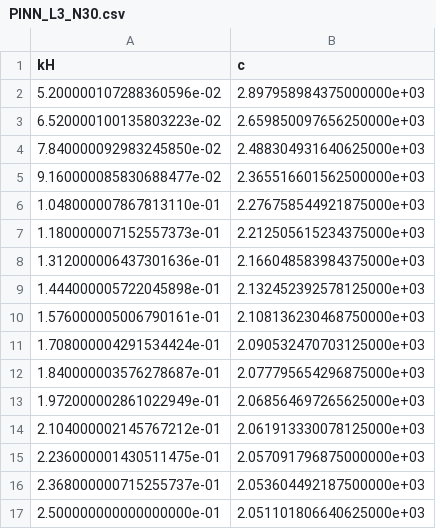
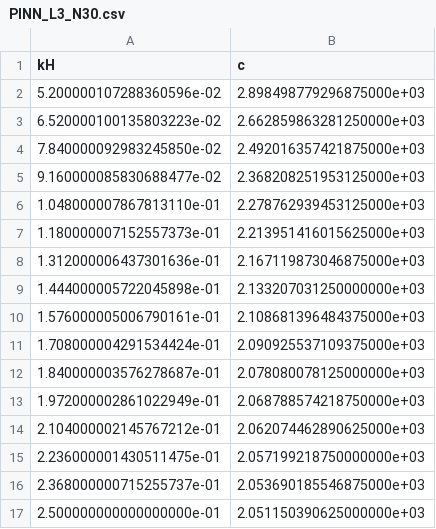
Before and after one commit to tdiksha758-png/pinn_FGM_loosley, a CSV file: experiments/PINN_L3_N30.csv, drawn as a sheet.

```diff
--- a/experiments/PINN_L3_N30.csv
+++ b/experiments/PINN_L3_N30.csv
@@ -1,17 +1,17 @@
 kH,c
-5.200000107288360596e-02,2.897958984375000000e+03
-6.520000100135803223e-02,2.659850097656250000e+03
-7.840000092983245850e-02,2.488304931640625000e+03
-9.160000085830688477e-02,2.365516601562500000e+03
-1.048000007867813110e-01,2.276758544921875000e+03
-1.180000007152557373e-01,2.212505615234375000e+03
-1.312000006437301636e-01,2.166048583984375000e+03
-1.444000005722045898e-01,2.132452392578125000e+03
-1.576000005006790161e-01,2.108136230468750000e+03
-1.708000004291534424e-01,2.090532470703125000e+03
-1.840000003576278687e-01,2.077795654296875000e+03
-1.972000002861022949e-01,2.068564697265625000e+03
-2.104000002145767212e-01,2.061913330078125000e+03
-2.236000001430511475e-01,2.057091796875000000e+03
-2.368000000715255737e-01,2.053604492187500000e+03
-2.500000000000000000e-01,2.051101806640625000e+03
+5.200000107288360596e-02,2.898498779296875000e+03
+6.520000100135803223e-02,2.662859863281250000e+03
+7.840000092983245850e-02,2.492016357421875000e+03
+9.160000085830688477e-02,2.368208251953125000e+03
+1.048000007867813110e-01,2.278762939453125000e+03
+1.180000007152557373e-01,2.213951416015625000e+03
+1.312000006437301636e-01,2.167119873046875000e+03
+1.444000005722045898e-01,2.133207031250000000e+03
+1.576000005006790161e-01,2.108681396484375000e+03
+1.708000004291534424e-01,2.090925537109375000e+03
+1.840000003576278687e-01,2.078080078125000000e+03
+1.972000002861022949e-01,2.068788574218750000e+03
+2.104000002145767212e-01,2.062074462890625000e+03
+2.236000001430511475e-01,2.057199218750000000e+03
+2.368000000715255737e-01,2.053690185546875000e+03
+2.500000000000000000e-01,2.051150390625000000e+03
```
Also changed, not shown: experiments/PINN_L3_N20.csv, experiments/PINN_L3_N40.csv, 20 other files.
